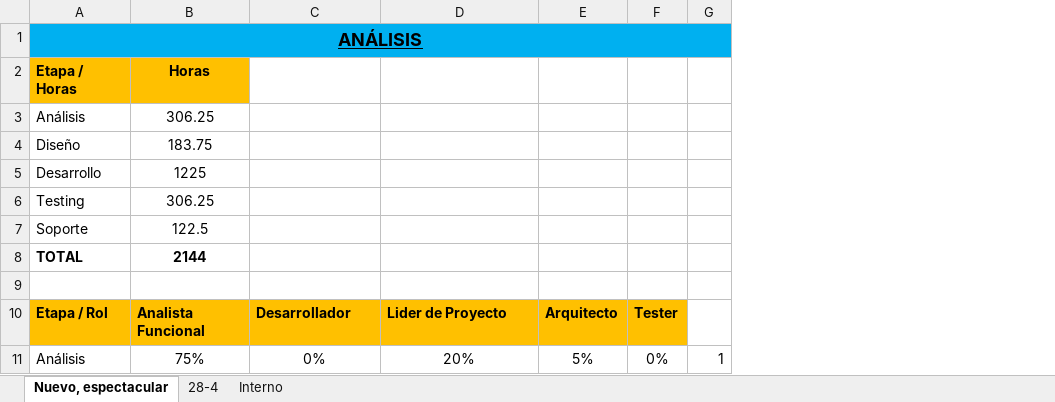
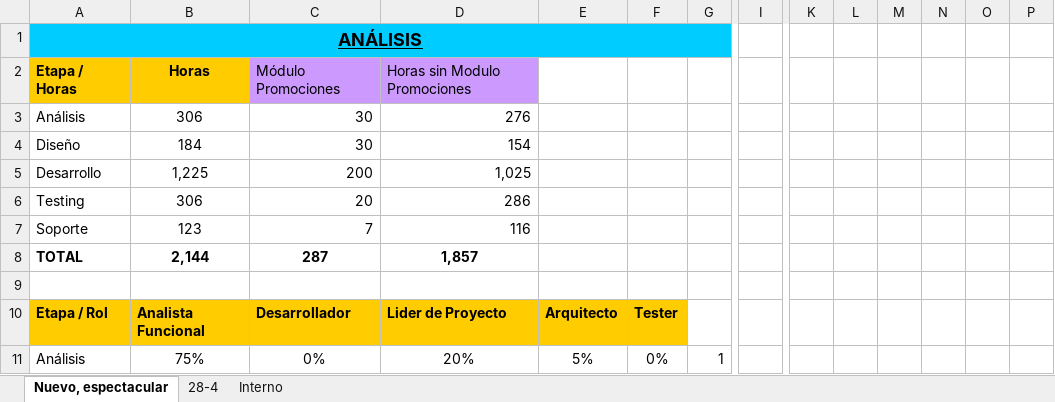
Before and after one commit to lucasdicesaro/reser-bar, an Excel workbook: documentacion/Cronograma/SCH3 Costos del Proyecto.xlsx, sheet Nuevo, espectacular, drawn as a sheet; only a part is shown, gaps mark what is left out; values as stored, in another font and other column widths than the file's, no borders; removed rows and columns are numbered as before the commit, all else as after; rows hold the shown columns only; the diff covers the shown part only; the diff names each change by its address in the sheet, - before the commit and + after, or states it on an @@ line.

```diff
--- a/documentacion/Cronograma/SCH3 Costos del Proyecto.xlsx (sheet Nuevo, espectacular)
+++ b/documentacion/Cronograma/SCH3 Costos del Proyecto.xlsx (sheet Nuevo, espectacular)
+column I, empty
+column K, empty
+column L, empty
+column M, empty
+column N, empty
+column O, empty
+column P, empty
-A1:G1 fill: #00B0F0
+A1:G1 fill: #00CCFF
-C2: (empty)
+C2: Módulo Promociones
-C2:D2 fill: none
+C2:D2 fill: #CC99FF
-D2: (empty)
+D2: Horas sin Modulo Promociones
-row 3: Análisis | 306.25
-row 4: Diseño | 183.75
-row 5: Desarrollo | 1225
-row 6: Testing | 306.25
-row 7: Soporte | 122.5
-row 8: TOTAL | 2144
+row 3: Análisis | 306 | 30 | 276
+row 4: Diseño | 184 | 30 | 154
+row 5: Desarrollo | 1,225 | 200 | 1,025
+row 6: Testing | 306 | 20 | 286
+row 7: Soporte | 123 | 7 | 116
+row 8: TOTAL | 2,144 | 287 | 1,857
```
Also changed, not shown: 10 added rows, 2 added columns, 18 edited cells and cell formats elsewhere in this sheet, formulas that keep their value, 1 other file.
